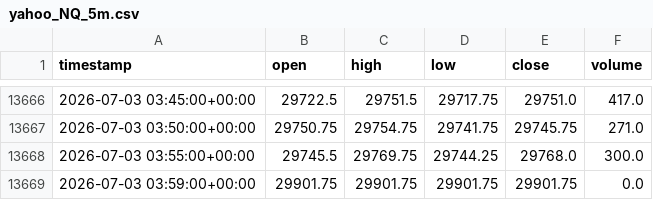
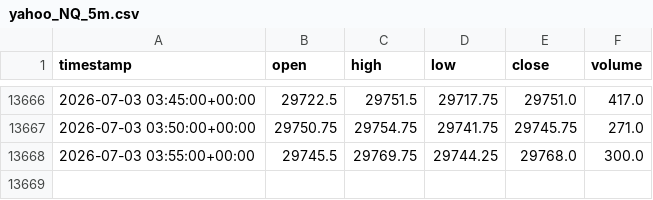
Before and after one commit to vpchaume-ship-it/Trading-OS, a CSV file: data/yahoo_NQ_5m.csv, drawn as a sheet; only a part is shown, gaps mark what is left out; the diff names each change by its address in the sheet, - before the commit and + after, or states it on an @@ line.

```diff
--- a/data/yahoo_NQ_5m.csv
+++ b/data/yahoo_NQ_5m.csv
-row 13669: 2026-07-03 03:59:00+00:00 | 29901.75 | 29901.75 | 29901.75 | 29901.75 | 0.0
```
Also changed, not shown: data/yahoo_ES_5m.csv, 6 other files.
